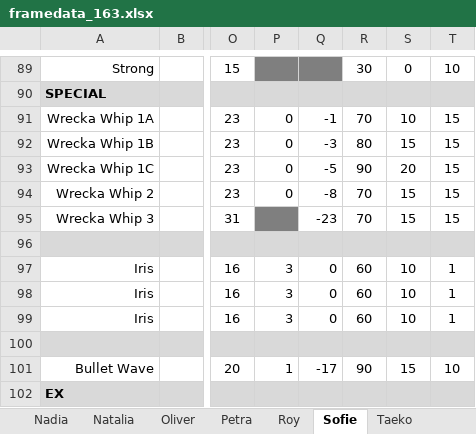
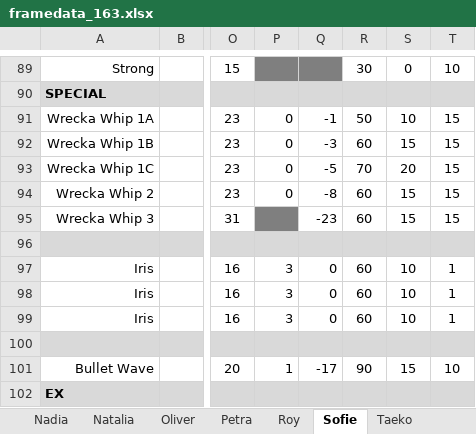
Before and after one commit to liero116/RPM_Stage, an Excel workbook: framedata/framedata_163.xlsx, sheet Sofie, drawn as a sheet; only a part is shown, gaps mark what is left out; values as stored, in another font and other column widths than the file's, no borders; charts and pictures and conditional formats not drawn; the diff names each change by its address in the sheet, - before the commit and + after, or states it on an @@ line.

```diff
--- a/framedata/framedata_163.xlsx (sheet Sofie)
+++ b/framedata/framedata_163.xlsx (sheet Sofie)
-R91: 70
+R91: 50
-R92: 80
+R92: 60
-R93: 90
+R93: 70
-R94:R95: 70
+R94:R95: 60
```
Also changed, not shown: sheet Maya, charts or pictures, 37 other files.
